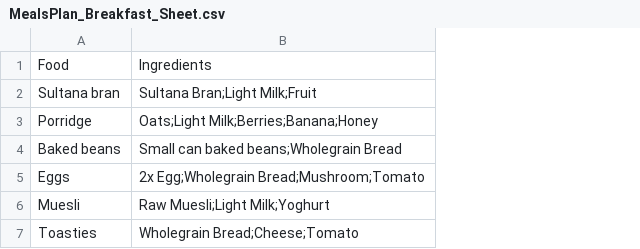
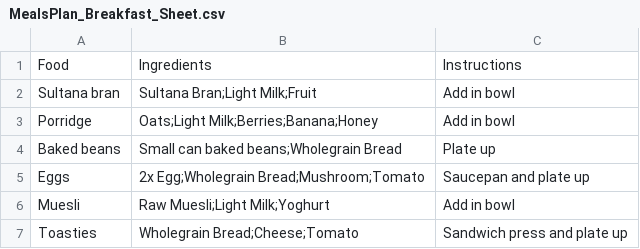
Before and after one commit to craigneasbey/GoogleScripts, a CSV file: Meals/examples/MealsPlan_Breakfast_Sheet.csv, drawn as a sheet; the diff names each change by its address in the sheet, - before the commit and + after, or states it on an @@ line.

Commit message:
#1 - clean up Meals project ready for enhancements

```diff
--- a/Meals/examples/MealsPlan_Breakfast_Sheet.csv
+++ b/Meals/examples/MealsPlan_Breakfast_Sheet.csv
+column C, rows 1-7: Instructions | Add in bowl | Add in bowl | Plate up | Saucepan and plate up | Add in bowl | Sandwich press and plate up
```
Also changed, not shown: 5 other files.
